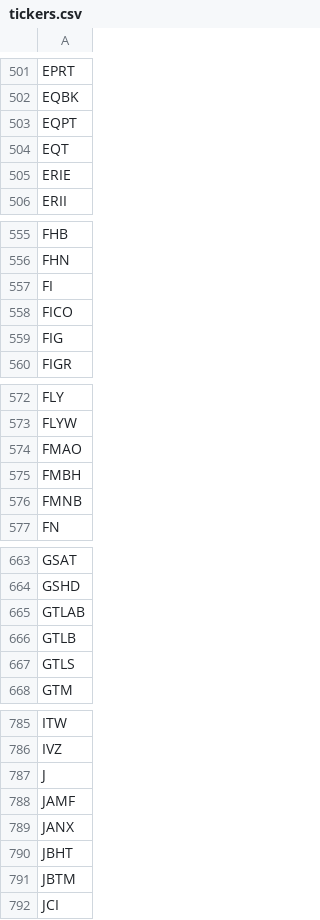
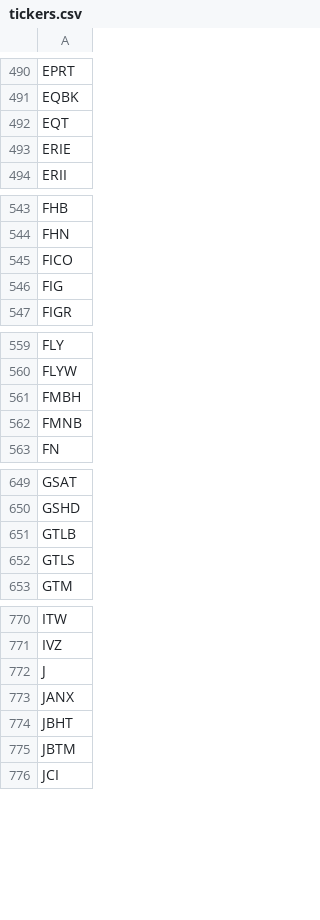
Before and after one commit to vtbice/momentum-scorecard, a CSV file: tickers.csv, drawn as a sheet; only a part is shown, gaps mark what is left out; the diff covers the shown part only; the diff names each change by its address in the sheet, - before the commit and + after, or states it on an @@ line.

```diff
--- a/tickers.csv
+++ b/tickers.csv
-row 503: EQPT
-row 557: FI
-row 574: FMAO
-row 665: GTLAB
-row 788: JAMF
```
Also changed, not shown: 16 removed rows elsewhere in this file.
